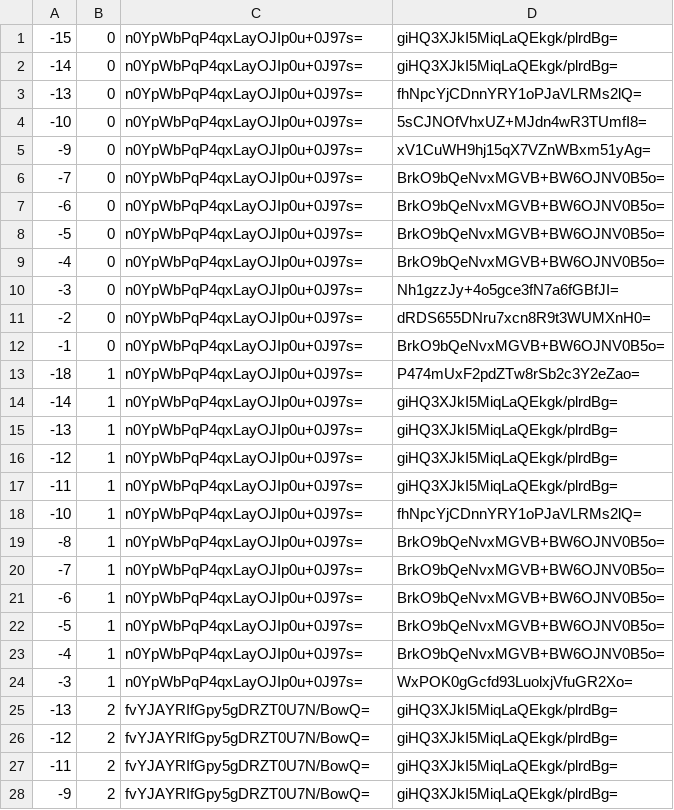
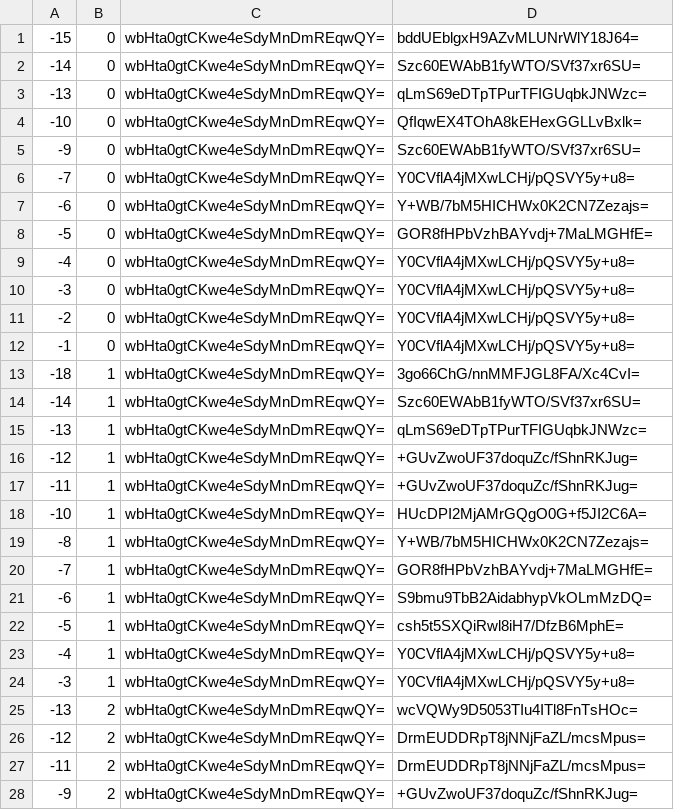
Before and after one commit to counterfitninja/chilled-end, a CSV file: tiles/zoom.-1/metadata/k.-1.0.csv, drawn as a sheet; only a part is shown; the diff covers the shown part only.

```diff
--- a/tiles/zoom.-1/metadata/k.-1.0.csv
+++ b/tiles/zoom.-1/metadata/k.-1.0.csv
@@ -1,28 +1,28 @@
--15,0,n0YpWbPqP4qxLayOJIp0u+0J97s=,giHQ3XJkI5MiqLaQEkgk/plrdBg=
--14,0,n0YpWbPqP4qxLayOJIp0u+0J97s=,giHQ3XJkI5MiqLaQEkgk/plrdBg=
--13,0,n0YpWbPqP4qxLayOJIp0u+0J97s=,fhNpcYjCDnnYRY1oPJaVLRMs2lQ=
--10,0,n0YpWbPqP4qxLayOJIp0u+0J97s=,5sCJNOfVhxUZ+MJdn4wR3TUmfI8=
--9,0,n0YpWbPqP4qxLayOJIp0u+0J97s=,xV1CuWH9hj15qX7VZnWBxm51yAg=
--7,0,n0YpWbPqP4qxLayOJIp0u+0J97s=,BrkO9bQeNvxMGVB+BW6OJNV0B5o=
--6,0,n0YpWbPqP4qxLayOJIp0u+0J97s=,BrkO9bQeNvxMGVB+BW6OJNV0B5o=
--5,0,n0YpWbPqP4qxLayOJIp0u+0J97s=,BrkO9bQeNvxMGVB+BW6OJNV0B5o=
--4,0,n0YpWbPqP4qxLayOJIp0u+0J97s=,BrkO9bQeNvxMGVB+BW6OJNV0B5o=
--3,0,n0YpWbPqP4qxLayOJIp0u+0J97s=,Nh1gzzJy+4o5gce3fN7a6fGBfJI=
--2,0,n0YpWbPqP4qxLayOJIp0u+0J97s=,dRDS655DNru7xcn8R9t3WUMXnH0=
--1,0,n0YpWbPqP4qxLayOJIp0u+0J97s=,BrkO9bQeNvxMGVB+BW6OJNV0B5o=
--18,1,n0YpWbPqP4qxLayOJIp0u+0J97s=,P474mUxF2pdZTw8rSb2c3Y2eZao=
--14,1,n0YpWbPqP4qxLayOJIp0u+0J97s=,giHQ3XJkI5MiqLaQEkgk/plrdBg=
--13,1,n0YpWbPqP4qxLayOJIp0u+0J97s=,giHQ3XJkI5MiqLaQEkgk/plrdBg=
--12,1,n0YpWbPqP4qxLayOJIp0u+0J97s=,giHQ3XJkI5MiqLaQEkgk/plrdBg=
--11,1,n0YpWbPqP4qxLayOJIp0u+0J97s=,giHQ3XJkI5MiqLaQEkgk/plrdBg=
--10,1,n0YpWbPqP4qxLayOJIp0u+0J97s=,fhNpcYjCDnnYRY1oPJaVLRMs2lQ=
--8,1,n0YpWbPqP4qxLayOJIp0u+0J97s=,BrkO9bQeNvxMGVB+BW6OJNV0B5o=
--7,1,n0YpWbPqP4qxLayOJIp0u+0J97s=,BrkO9bQeNvxMGVB+BW6OJNV0B5o=
--6,1,n0YpWbPqP4qxLayOJIp0u+0J97s=,BrkO9bQeNvxMGVB+BW6OJNV0B5o=
--5,1,n0YpWbPqP4qxLayOJIp0u+0J97s=,BrkO9bQeNvxMGVB+BW6OJNV0B5o=
--4,1,n0YpWbPqP4qxLayOJIp0u+0J97s=,BrkO9bQeNvxMGVB+BW6OJNV0B5o=
--3,1,n0YpWbPqP4qxLayOJIp0u+0J97s=,WxPOK0gGcfd93LuolxjVfuGR2Xo=
--13,2,fvYJAYRIfGpy5gDRZT0U7N/BowQ=,giHQ3XJkI5MiqLaQEkgk/plrdBg=
--12,2,fvYJAYRIfGpy5gDRZT0U7N/BowQ=,giHQ3XJkI5MiqLaQEkgk/plrdBg=
--11,2,fvYJAYRIfGpy5gDRZT0U7N/BowQ=,giHQ3XJkI5MiqLaQEkgk/plrdBg=
--9,2,fvYJAYRIfGpy5gDRZT0U7N/BowQ=,giHQ3XJkI5MiqLaQEkgk/plrdBg=
+-15,0,wbHta0gtCKwe4eSdyMnDmREqwQY=,bddUEblgxH9AZvMLUNrWlY18J64=
+-14,0,wbHta0gtCKwe4eSdyMnDmREqwQY=,Szc60EWAbB1fyWTO/SVf37xr6SU=
+-13,0,wbHta0gtCKwe4eSdyMnDmREqwQY=,qLmS69eDTpTPurTFIGUqbkJNWzc=
+-10,0,wbHta0gtCKwe4eSdyMnDmREqwQY=,QfIqwEX4TOhA8kEHexGGLLvBxlk=
+-9,0,wbHta0gtCKwe4eSdyMnDmREqwQY=,Szc60EWAbB1fyWTO/SVf37xr6SU=
+-7,0,wbHta0gtCKwe4eSdyMnDmREqwQY=,Y0CVflA4jMXwLCHj/pQSVY5y+u8=
+-6,0,wbHta0gtCKwe4eSdyMnDmREqwQY=,Y+WB/7bM5HICHWx0K2CN7Zezajs=
+-5,0,wbHta0gtCKwe4eSdyMnDmREqwQY=,GOR8fHPbVzhBAYvdj+7MaLMGHfE=
+-4,0,wbHta0gtCKwe4eSdyMnDmREqwQY=,Y0CVflA4jMXwLCHj/pQSVY5y+u8=
+-3,0,wbHta0gtCKwe4eSdyMnDmREqwQY=,Y0CVflA4jMXwLCHj/pQSVY5y+u8=
+-2,0,wbHta0gtCKwe4eSdyMnDmREqwQY=,Y0CVflA4jMXwLCHj/pQSVY5y+u8=
+-1,0,wbHta0gtCKwe4eSdyMnDmREqwQY=,Y0CVflA4jMXwLCHj/pQSVY5y+u8=
+-18,1,wbHta0gtCKwe4eSdyMnDmREqwQY=,3go66ChG/nnMMFJGL8FA/Xc4CvI=
+-14,1,wbHta0gtCKwe4eSdyMnDmREqwQY=,Szc60EWAbB1fyWTO/SVf37xr6SU=
+-13,1,wbHta0gtCKwe4eSdyMnDmREqwQY=,qLmS69eDTpTPurTFIGUqbkJNWzc=
+-12,1,wbHta0gtCKwe4eSdyMnDmREqwQY=,+GUvZwoUF37doquZc/fShnRKJug=
+-11,1,wbHta0gtCKwe4eSdyMnDmREqwQY=,+GUvZwoUF37doquZc/fShnRKJug=
+-10,1,wbHta0gtCKwe4eSdyMnDmREqwQY=,HUcDPI2MjAMrGQgO0G+f5JI2C6A=
+-8,1,wbHta0gtCKwe4eSdyMnDmREqwQY=,Y+WB/7bM5HICHWx0K2CN7Zezajs=
+-7,1,wbHta0gtCKwe4eSdyMnDmREqwQY=,GOR8fHPbVzhBAYvdj+7MaLMGHfE=
+-6,1,wbHta0gtCKwe4eSdyMnDmREqwQY=,S9bmu9TbB2AidabhypVkOLmMzDQ=
+-5,1,wbHta0gtCKwe4eSdyMnDmREqwQY=,csh5t5SXQiRwl8iH7/DfzB6MphE=
+-4,1,wbHta0gtCKwe4eSdyMnDmREqwQY=,Y0CVflA4jMXwLCHj/pQSVY5y+u8=
+-3,1,wbHta0gtCKwe4eSdyMnDmREqwQY=,Y0CVflA4jMXwLCHj/pQSVY5y+u8=
+-13,2,wbHta0gtCKwe4eSdyMnDmREqwQY=,wcVQWy9D5053TIu4ITl8FnTsHOc=
+-12,2,wbHta0gtCKwe4eSdyMnDmREqwQY=,DrmEUDDRpT8jNNjFaZL/mcsMpus=
+-11,2,wbHta0gtCKwe4eSdyMnDmREqwQY=,DrmEUDDRpT8jNNjFaZL/mcsMpus=
+-9,2,wbHta0gtCKwe4eSdyMnDmREqwQY=,+GUvZwoUF37doquZc/fShnRKJug=
```
Also changed, not shown: 70 edited cells elsewhere in this file, tiles/zoom.-1/metadata/k.-1.-1.csv, tiles/zoom.-1/metadata/k.0.-1.csv, 33 other files.
